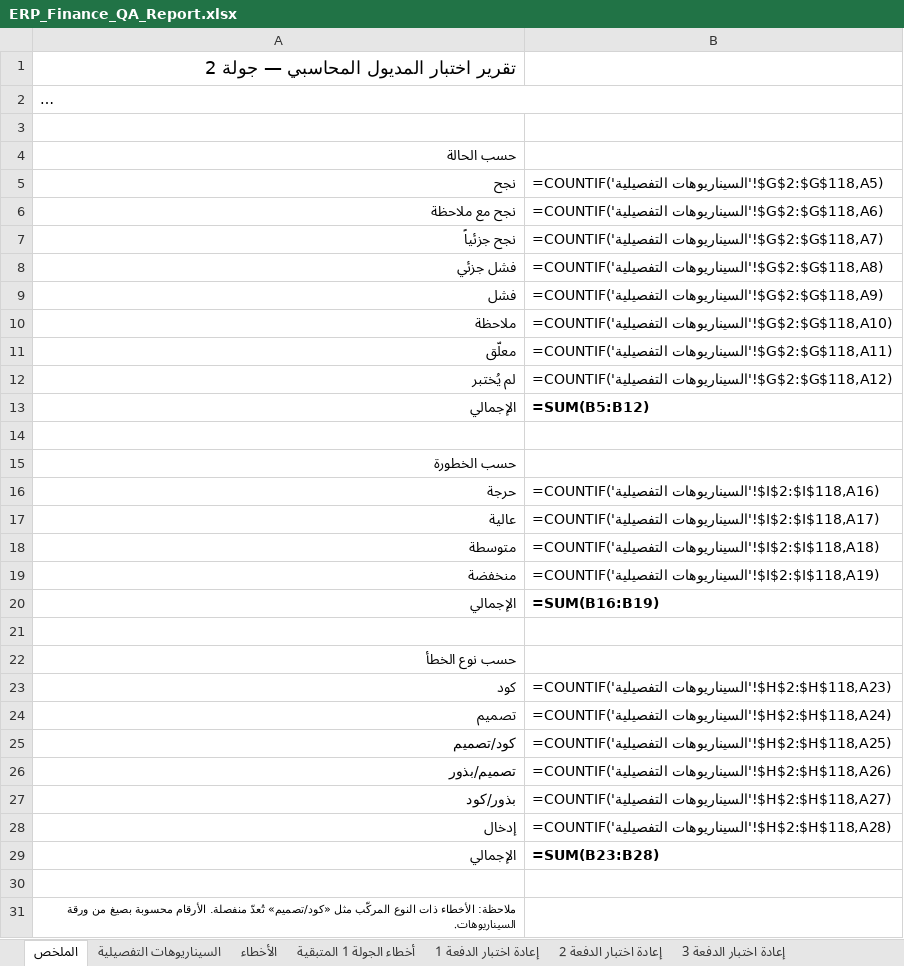
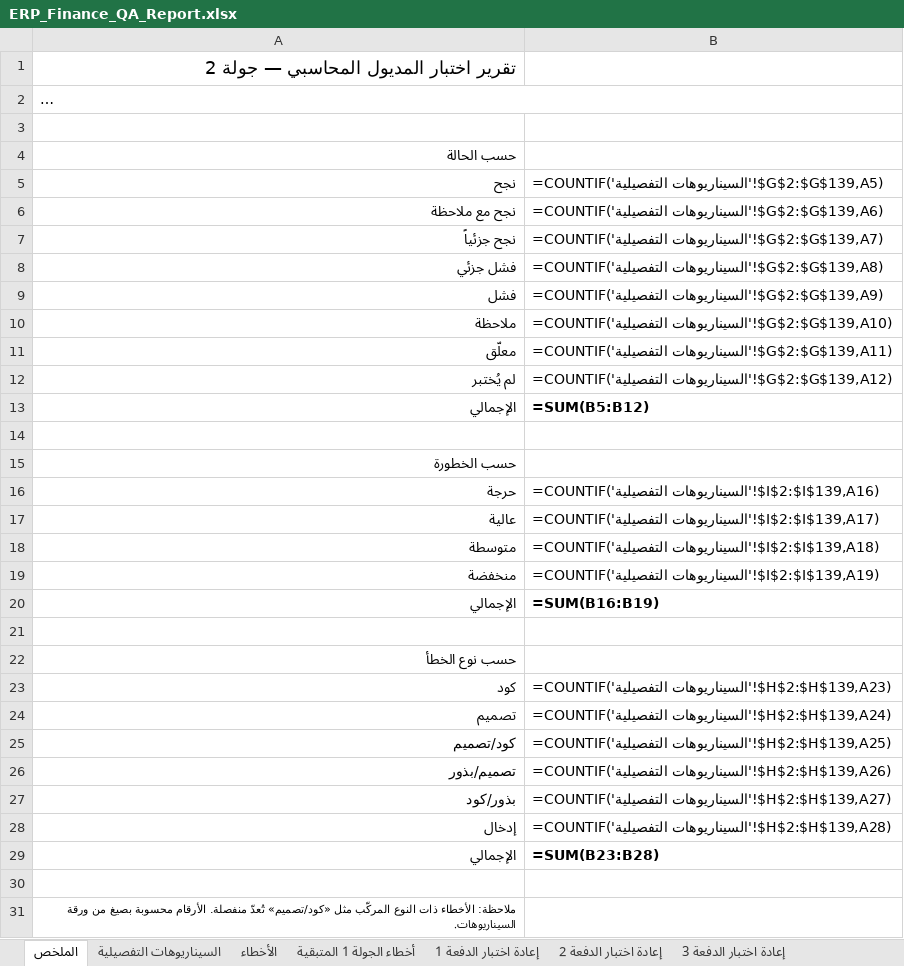
Before and after one commit to TarekMandour/erp, an Excel workbook: docs/qa/ERP_Finance_QA_Report.xlsx, sheet الملخص, drawn as a sheet; long unchanged cells end in …; values as stored, in another font and other column widths than the file's, no borders; formulas without a stored value are shown as written; the diff names each change by its address in the sheet, - before the commit and + after, or states it on an @@ line.

```diff
--- a/docs/qa/ERP_Finance_QA_Report.xlsx (sheet الملخص)
+++ b/docs/qa/ERP_Finance_QA_Report.xlsx (sheet الملخص)
-B5: =COUNTIF('السيناريوهات التفصيلية'!$G$2:$G$118,A5)
+B5: =COUNTIF('السيناريوهات التفصيلية'!$G$2:$G$139,A5)
-B6: =COUNTIF('السيناريوهات التفصيلية'!$G$2:$G$118,A6)
+B6: =COUNTIF('السيناريوهات التفصيلية'!$G$2:$G$139,A6)
-B7: =COUNTIF('السيناريوهات التفصيلية'!$G$2:$G$118,A7)
+B7: =COUNTIF('السيناريوهات التفصيلية'!$G$2:$G$139,A7)
-B8: =COUNTIF('السيناريوهات التفصيلية'!$G$2:$G$118,A8)
+B8: =COUNTIF('السيناريوهات التفصيلية'!$G$2:$G$139,A8)
-B9: =COUNTIF('السيناريوهات التفصيلية'!$G$2:$G$118,A9)
+B9: =COUNTIF('السيناريوهات التفصيلية'!$G$2:$G$139,A9)
-B10: =COUNTIF('السيناريوهات التفصيلية'!$G$2:$G$118,A10)
+B10: =COUNTIF('السيناريوهات التفصيلية'!$G$2:$G$139,A10)
-B11: =COUNTIF('السيناريوهات التفصيلية'!$G$2:$G$118,A11)
+B11: =COUNTIF('السيناريوهات التفصيلية'!$G$2:$G$139,A11)
-B12: =COUNTIF('السيناريوهات التفصيلية'!$G$2:$G$118,A12)
+B12: =COUNTIF('السيناريوهات التفصيلية'!$G$2:$G$139,A12)
-B16: =COUNTIF('السيناريوهات التفصيلية'!$I$2:$I$118,A16)
+B16: =COUNTIF('السيناريوهات التفصيلية'!$I$2:$I$139,A16)
-B17: =COUNTIF('السيناريوهات التفصيلية'!$I$2:$I$118,A17)
+B17: =COUNTIF('السيناريوهات التفصيلية'!$I$2:$I$139,A17)
-B18: =COUNTIF('السيناريوهات التفصيلية'!$I$2:$I$118,A18)
+B18: =COUNTIF('السيناريوهات التفصيلية'!$I$2:$I$139,A18)
-B19: =COUNTIF('السيناريوهات التفصيلية'!$I$2:$I$118,A19)
+B19: =COUNTIF('السيناريوهات التفصيلية'!$I$2:$I$139,A19)
-B23: =COUNTIF('السيناريوهات التفصيلية'!$H$2:$H$118,A23)
+B23: =COUNTIF('السيناريوهات التفصيلية'!$H$2:$H$139,A23)
-B24: =COUNTIF('السيناريوهات التفصيلية'!$H$2:$H$118,A24)
+B24: =COUNTIF('السيناريوهات التفصيلية'!$H$2:$H$139,A24)
-B25: =COUNTIF('السيناريوهات التفصيلية'!$H$2:$H$118,A25)
+B25: =COUNTIF('السيناريوهات التفصيلية'!$H$2:$H$139,A25)
-B26: =COUNTIF('السيناريوهات التفصيلية'!$H$2:$H$118,A26)
+B26: =COUNTIF('السيناريوهات التفصيلية'!$H$2:$H$139,A26)
-B27: =COUNTIF('السيناريوهات التفصيلية'!$H$2:$H$118,A27)
+B27: =COUNTIF('السيناريوهات التفصيلية'!$H$2:$H$139,A27)
-B28: =COUNTIF('السيناريوهات التفصيلية'!$H$2:$H$118,A28)
+B28: =COUNTIF('السيناريوهات التفصيلية'!$H$2:$H$139,A28)
```
Also changed, not shown: sheet السيناريوهات التفصيلية, sheet الأخطاء, sheet أخطاء الجولة 1 المتبقية, other sheet tabs, 33 other files.
